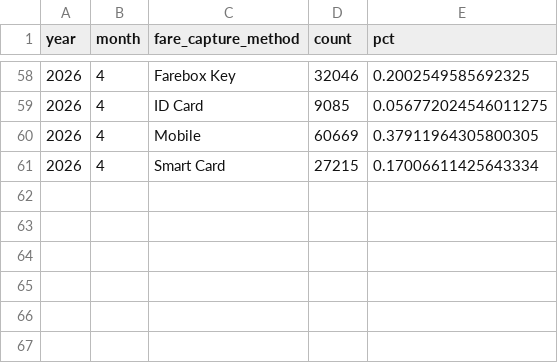
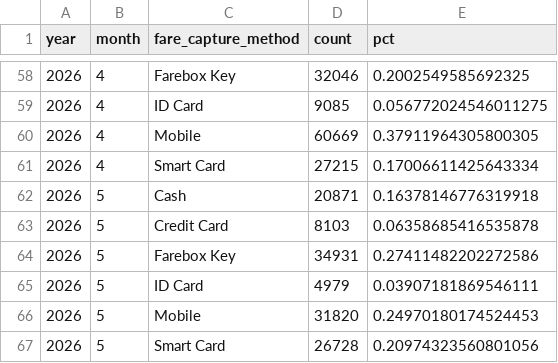
Before and after one commit to GreenMountainTransit/opendata, a CSV file: data/fares/fy26_fare_capture_method_monthly_totals.csv, drawn as a sheet; only a part is shown, gaps mark what is left out; the diff names each change by its address in the sheet, - before the commit and + after, or states it on an @@ line.

```diff
--- a/data/fares/fy26_fare_capture_method_monthly_totals.csv
+++ b/data/fares/fy26_fare_capture_method_monthly_totals.csv
+row 62: 2026 | 5 | Cash | 20871 | 0.16378146776319918
+row 63: 2026 | 5 | Credit Card | 8103 | 0.06358685416535878
+row 64: 2026 | 5 | Farebox Key | 34931 | 0.27411482202272586
+row 65: 2026 | 5 | ID Card | 4979 | 0.03907181869546111
+row 66: 2026 | 5 | Mobile | 31820 | 0.24970180174524453
+row 67: 2026 | 5 | Smart Card | 26728 | 0.20974323560801056
```
Also changed, not shown: data/fares/fy26_fare_group_monthly_totals_by_route.csv, data/ridership/fy26_urban_ridership.csv, 18 other files.
